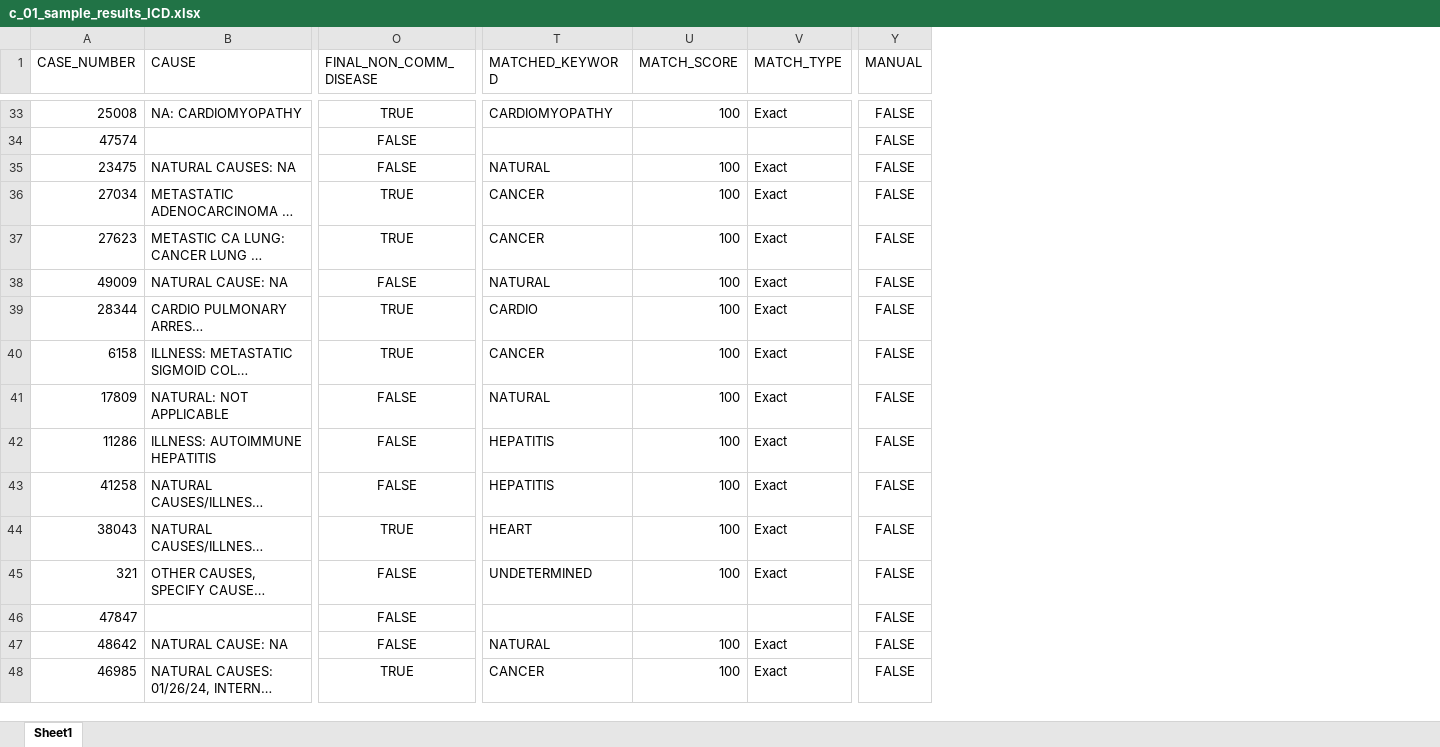
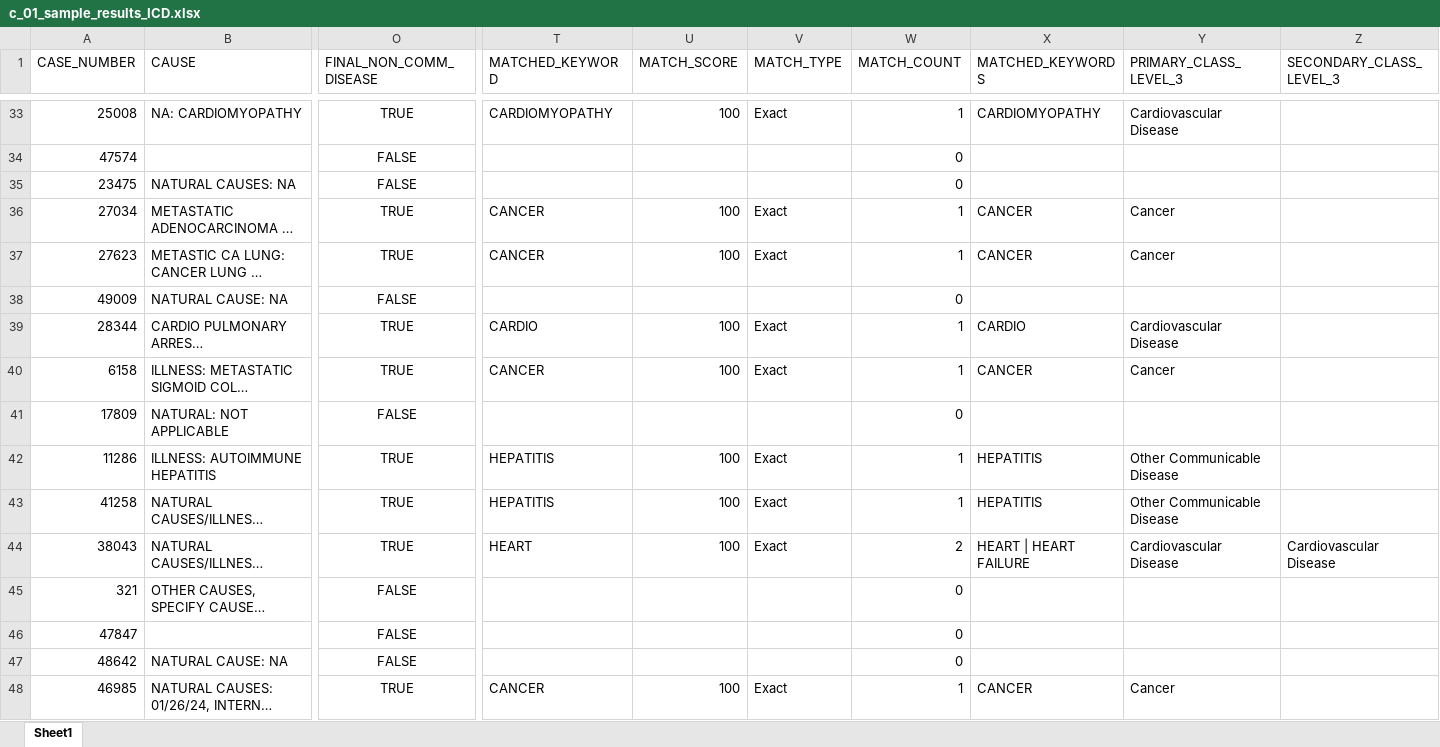
Before and after one commit to callmeufu/harmonized-carceral-mortality-database, an Excel workbook: code/cod_algorithm/c_01_sample_results_ICD.xlsx, sheet Sheet1, drawn as a sheet; only a part is shown, gaps mark what is left out; long unchanged cells end in …; values as stored, in another font and other column widths than the file's, no borders; removed rows and columns are numbered as before the commit, all else as after; the diff covers the shown part only; the diff names each change by its address in the sheet, - before the commit and + after, or states it on an @@ line.

```diff
--- a/code/cod_algorithm/c_01_sample_results_ICD.xlsx (sheet Sheet1)
+++ b/code/cod_algorithm/c_01_sample_results_ICD.xlsx (sheet Sheet1)
+column W (MATCH_COUNT), rows 33-48: 1 | 0 | 0 | 1 | 1 | 0 | 1 | 1 | 0 | 1 | 1 | 2 | 0 | 0 | 0 | 1
+column X (MATCHED_KEYWORDS), rows 33-48: CARDIOMYOPATHY |  |  | CANCER | CANCER |  | CARDIO | CANCER |  | HEPATITIS | HEPATITIS | HEART | HEART FAILURE |  |  |  | CANCER
+column Y (PRIMARY_CLASS_LEVEL_3), rows 33-48: Cardiovascular Disease |  |  | Cancer | Cancer |  | Cardiovascular Disease | Cancer |  | Other Communicable Disease | Other Communicable Disease | Cardiovascular Disease |  |  |  | Cancer
+column Z (SECONDARY_CLASS_LEVEL_3), row 44: Cardiovascular Disease
-column Y (MANUAL), rows 33-48: all FALSE
-T35 (MATCHED_KEYWORD): NATURAL
+T35 (MATCHED_KEYWORD): (empty)
-U35 (MATCH_SCORE): 100
+U35 (MATCH_SCORE): (empty)
-V35 (MATCH_TYPE): Exact
+V35 (MATCH_TYPE): (empty)
-T38 (MATCHED_KEYWORD): NATURAL
+T38 (MATCHED_KEYWORD): (empty)
-U38 (MATCH_SCORE): 100
+U38 (MATCH_SCORE): (empty)
-V38 (MATCH_TYPE): Exact
+V38 (MATCH_TYPE): (empty)
-T41 (MATCHED_KEYWORD): NATURAL
+T41 (MATCHED_KEYWORD): (empty)
-U41 (MATCH_SCORE): 100
+U41 (MATCH_SCORE): (empty)
-V41 (MATCH_TYPE): Exact
+V41 (MATCH_TYPE): (empty)
-O42:O43 (FINAL_NON_COMM_DISEASE): FALSE
+O42:O43 (FINAL_NON_COMM_DISEASE): TRUE
-T45 (MATCHED_KEYWORD): UNDETERMINED
+T45 (MATCHED_KEYWORD): (empty)
-U45 (MATCH_SCORE): 100
+U45 (MATCH_SCORE): (empty)
-V45 (MATCH_TYPE): Exact
+V45 (MATCH_TYPE): (empty)
-T47 (MATCHED_KEYWORD): NATURAL
+T47 (MATCHED_KEYWORD): (empty)
-U47 (MATCH_SCORE): 100
+U47 (MATCH_SCORE): (empty)
-V47 (MATCH_TYPE): Exact
+V47 (MATCH_TYPE): (empty)
```
Also changed, not shown: 120 edited cells elsewhere in this sheet, code/cod_algorithm/z_archived/sample_template.xlsx, 5 other files.
